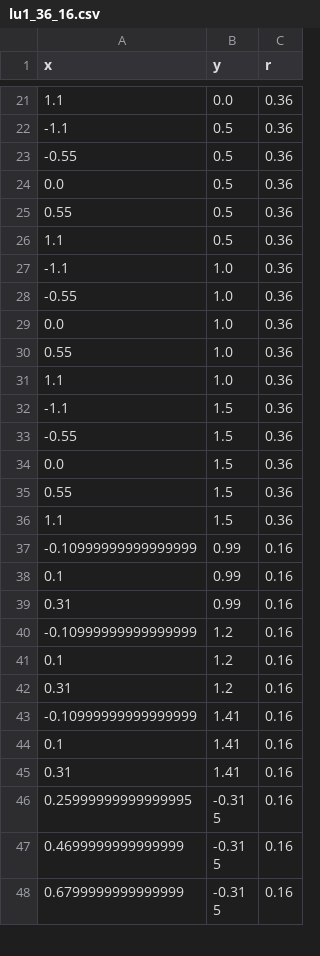
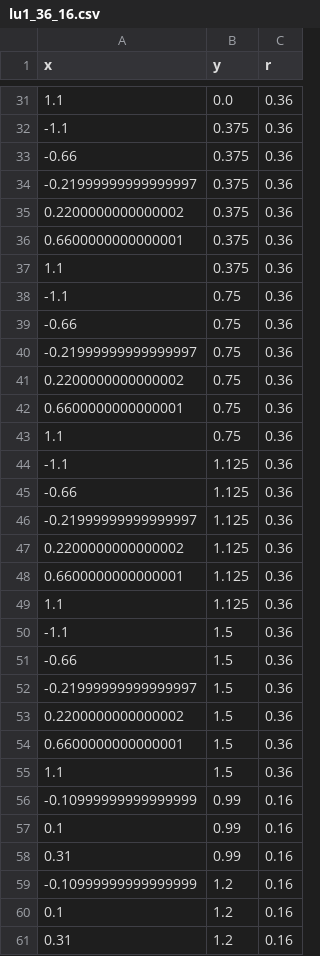
Before and after one commit to biorobaw/Multiscale-V2, a CSV file: experiments/pc_layers/locally_uniform/lu1_36_16.csv, drawn as a sheet; only a part is shown, gaps mark what is left out; the shorter side is filled out with more unchanged rows; the diff covers the shown part only.

```diff
--- a/experiments/pc_layers/locally_uniform/lu1_36_16.csv
+++ b/experiments/pc_layers/locally_uniform/lu1_36_16.csv
@@ -21,16 +31,25 @@ x,y,r
 1.1,0.0,0.36
--1.1,0.5,0.36
--0.55,0.5,0.36
-0.0,0.5,0.36
-0.55,0.5,0.36
-1.1,0.5,0.36
--1.1,1.0,0.36
--0.55,1.0,0.36
-0.0,1.0,0.36
-0.55,1.0,0.36
-1.1,1.0,0.36
+-1.1,0.375,0.36
+-0.66,0.375,0.36
+-0.21999999999999997,0.375,0.36
+0.2200000000000002,0.375,0.36
+0.6600000000000001,0.375,0.36
+1.1,0.375,0.36
+-1.1,0.75,0.36
+-0.66,0.75,0.36
+-0.21999999999999997,0.75,0.36
+0.2200000000000002,0.75,0.36
+0.6600000000000001,0.75,0.36
+1.1,0.75,0.36
+-1.1,1.125,0.36
+-0.66,1.125,0.36
+-0.21999999999999997,1.125,0.36
+0.2200000000000002,1.125,0.36
+0.6600000000000001,1.125,0.36
+1.1,1.125,0.36
 -1.1,1.5,0.36
--0.55,1.5,0.36
-0.0,1.5,0.36
-0.55,1.5,0.36
+-0.66,1.5,0.36
+-0.21999999999999997,1.5,0.36
+0.2200000000000002,1.5,0.36
+0.6600000000000001,1.5,0.36
 1.1,1.5,0.36
```
Also changed, not shown: 16 added rows, 6 removed rows and 10 edited cells elsewhere in this file, 3 other files.
